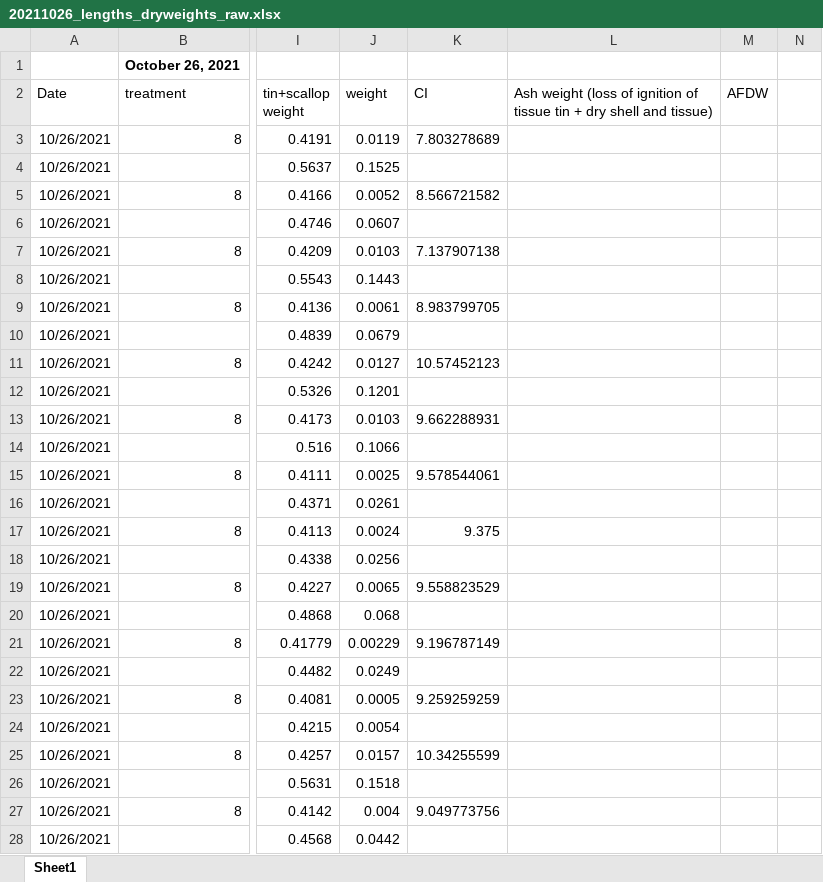
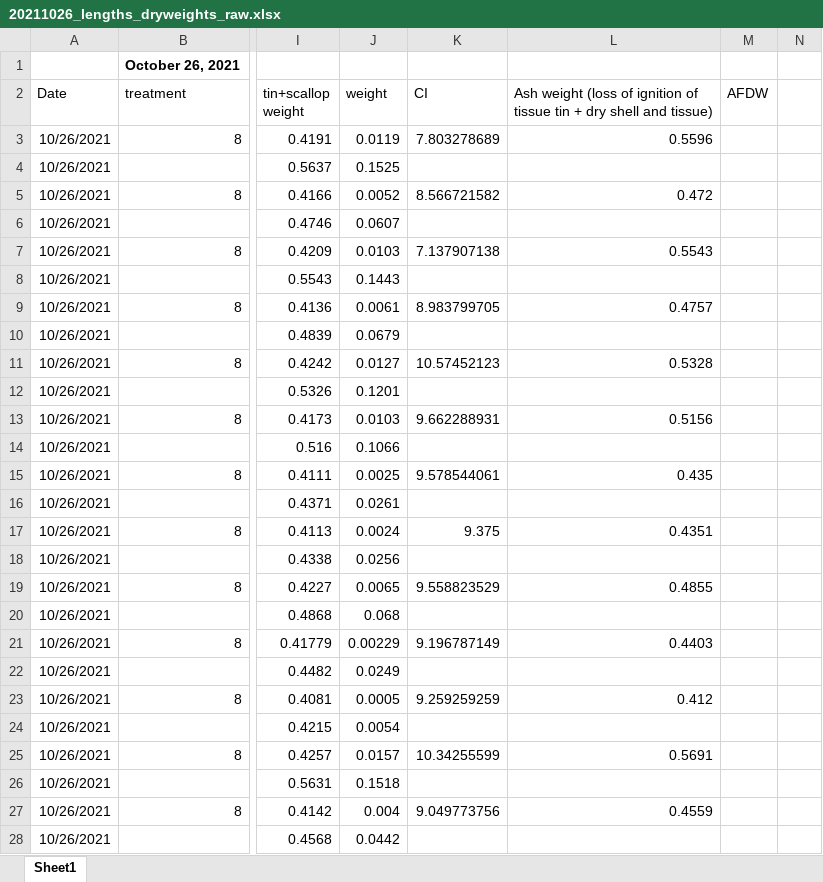
Before and after one commit to NEFSC-SVC-GitHub/EAD-ASEB-Airradians_OA_foodsupply, an Excel workbook: RAnalysis/Data/Survival_Size/20211026_lengths_dryweights_raw.xlsx, sheet Sheet1, drawn as a sheet; only a part is shown, gaps mark what is left out; values as stored, in another font and other column widths than the file's, no borders; the diff covers the shown part only; the diff names each change by its address in the sheet, - before the commit and + after, or states it on an @@ line.

Commit message:
added AFDW measurements

```diff
--- a/RAnalysis/Data/Survival_Size/20211026_lengths_dryweights_raw.xlsx (sheet Sheet1)
+++ b/RAnalysis/Data/Survival_Size/20211026_lengths_dryweights_raw.xlsx (sheet Sheet1)
-L3: (empty)
+L3: 0.5596
-L5: (empty)
+L5: 0.472
-L7: (empty)
+L7: 0.5543
-L9: (empty)
+L9: 0.4757
-L11: (empty)
+L11: 0.5328
-L13: (empty)
+L13: 0.5156
-L15: (empty)
+L15: 0.435
-L17: (empty)
+L17: 0.4351
-L19: (empty)
+L19: 0.4855
-L21: (empty)
+L21: 0.4403
-L23: (empty)
+L23: 0.412
-L25: (empty)
+L25: 0.5691
-L27: (empty)
+L27: 0.4559
```
Also changed, not shown: 22 edited cells elsewhere in this sheet, 1 other file.
